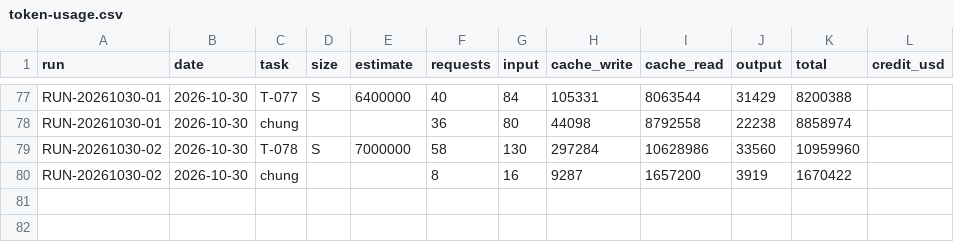
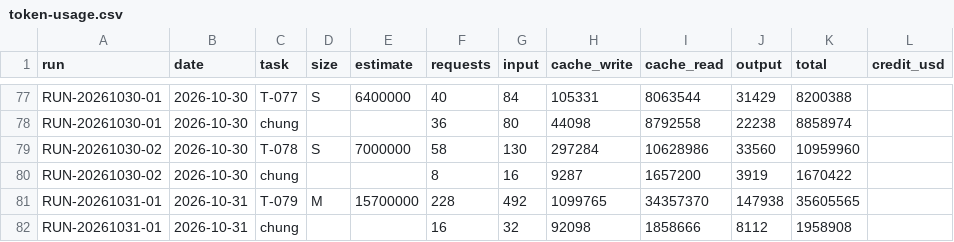
Before and after one commit to VGL-Studio/camera-pose, a CSV file: docs/metrics/token-usage.csv, drawn as a sheet; only a part is shown, gaps mark what is left out.

```diff
--- a/docs/metrics/token-usage.csv
+++ b/docs/metrics/token-usage.csv
@@ -80 +80,3 @@ RUN-20261030-02,2026-10-30,T-078,S,7000000,58,130,297284,10628986,33560,10959960
 RUN-20261030-02,2026-10-30,chung,,,8,16,9287,1657200,3919,1670422,
+RUN-20261031-01,2026-10-31,T-079,M,15700000,228,492,1099765,34357370,147938,35605565,
+RUN-20261031-01,2026-10-31,chung,,,16,32,92098,1858666,8112,1958908,
```
Also changed, not shown: 2 other files.
